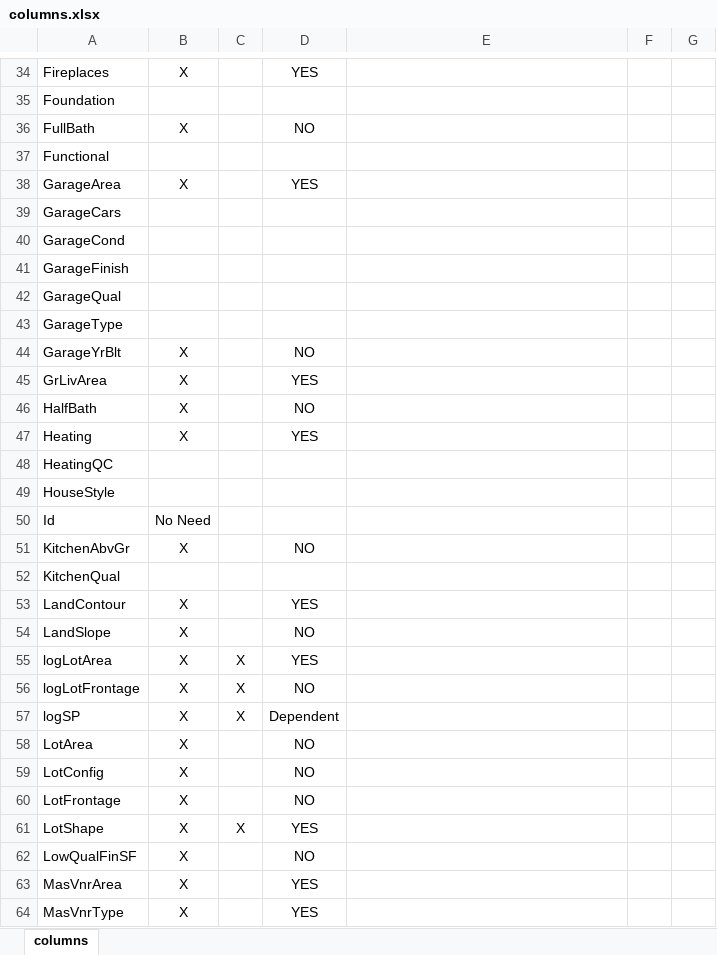
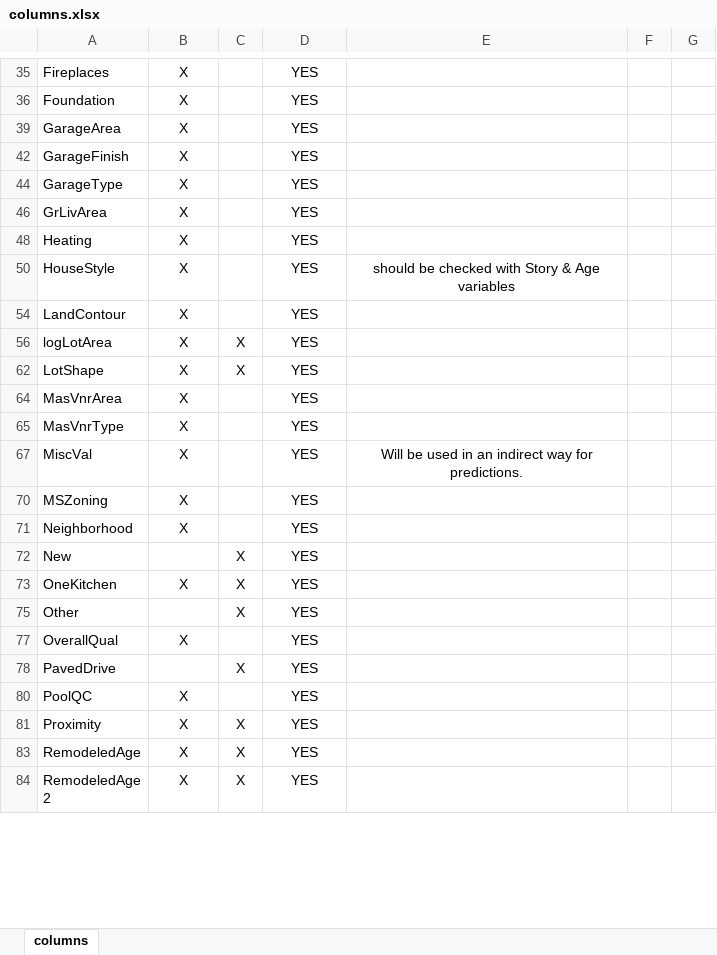
Before and after one commit to kazimanil/House_Prices, an Excel workbook: columns.xlsx, sheet columns, drawn as a sheet; only a part is shown, gaps mark what is left out; the shorter side is filled out with more unchanged rows; values as stored, in another font and other column widths than the file's, no borders; removed rows and columns are numbered as before the commit, all else as after; the diff covers the shown part only; the diff names each change by its address in the sheet, - before the commit and + after, or states it on an @@ line.

```diff
--- a/columns.xlsx (sheet columns)
+++ b/columns.xlsx (sheet columns)
-B36: (empty)
+B36: X
-D36: (empty)
+D36: YES
@@ row 36 hidden: FullBath | X |  | NO @@
-row 37: Functional
-row 39: GarageCars
-row 40: GarageCond
-B42: (empty)
+B42: X
-D42: (empty)
+D42: YES
-row 42: GarageQual
-B44: (empty)
+B44: X
-D44: (empty)
+D44: YES
@@ row 44 hidden: GarageYrBlt | X |  | NO @@
@@ row 46 hidden: HalfBath | X |  | NO @@
-row 48: HeatingQC
-B50: (empty)
+B50: X
-D50: (empty)
+D50: YES
-E50: (empty)
+E50: should be checked with Story & Age variables
-row 50: Id | No Need
@@ row 51 hidden: KitchenAbvGr | X |  | NO @@
-row 52: KitchenQual
@@ row 54 hidden: LandSlope | X |  | NO @@
@@ row 56 hidden: logLotFrontage | X | X | NO @@
@@ row 57 hidden: logSP | X | X | Dependent @@
@@ row 58 hidden: LotArea | X |  | NO @@
@@ row 59 hidden: LotConfig | X |  | NO @@
@@ row 60 hidden: LotFrontage | X |  | NO @@
@@ row 62 hidden: LowQualFinSF | X |  | NO @@
```
Also changed, not shown: 2 added rows, 14 removed rows, 26 hidden or unhidden rows and 7 edited cells elsewhere in this sheet, hidden cells, 3 other files.
